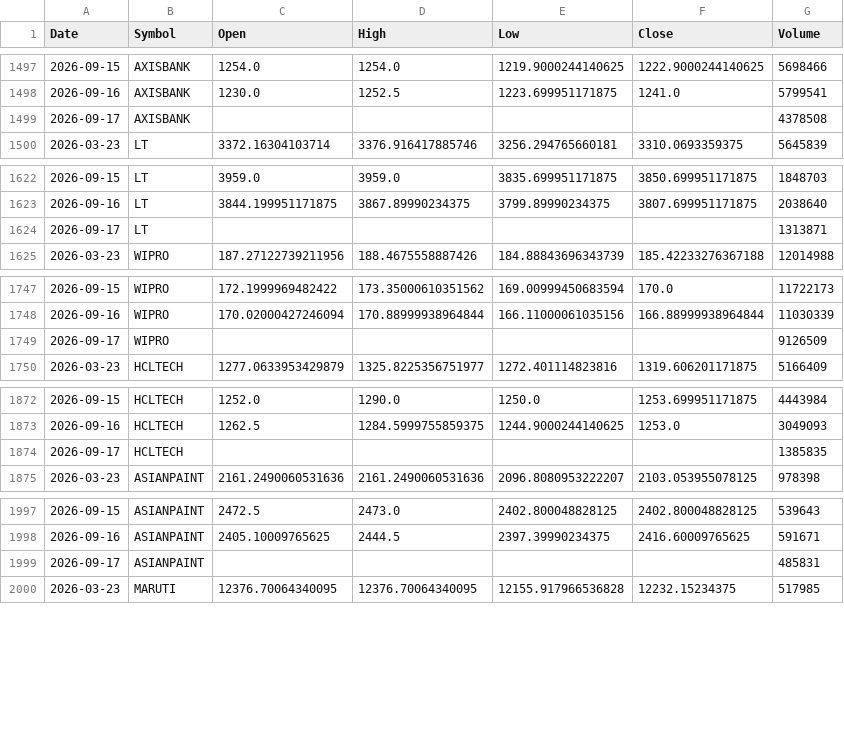
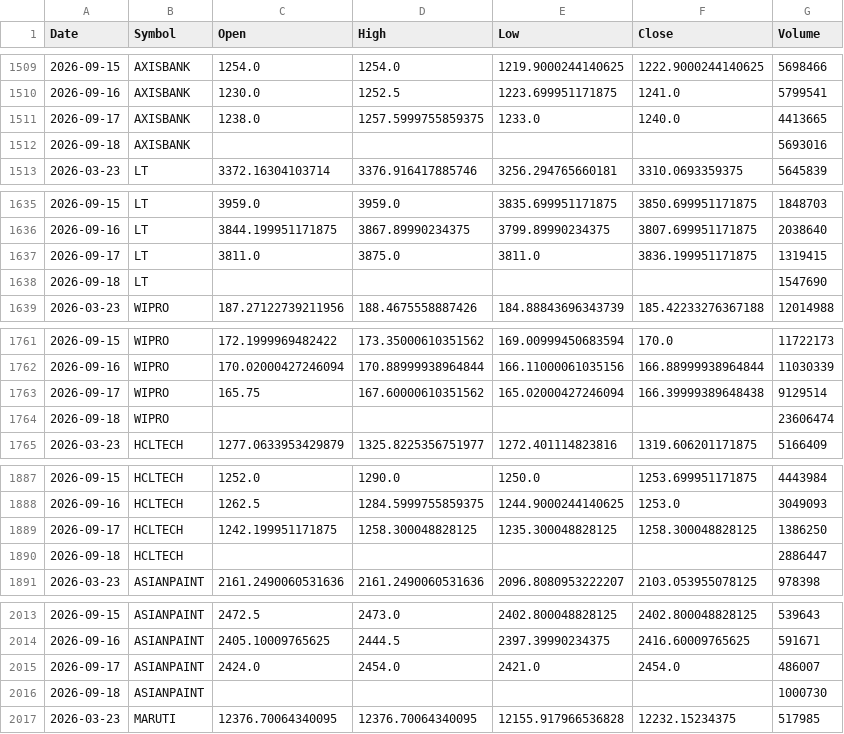
Before and after one commit to aryaRaut/sentiment-correlation-analyzer, a CSV file: data/raw/raw_prices.csv, drawn as a sheet; only a part is shown, gaps mark what is left out; the diff covers the shown part only.

```diff
--- a/data/raw/raw_prices.csv
+++ b/data/raw/raw_prices.csv
@@ -1498,3 +1510,4 @@ Date,Symbol,Open,High,Low,Close,Volume
 2026-09-16,AXISBANK,1230.0,1252.5,1223.699951171875,1241.0,5799541
-2026-09-17,AXISBANK,,,,,4378508
+2026-09-17,AXISBANK,1238.0,1257.5999755859375,1233.0,1240.0,4413665
+2026-09-18,AXISBANK,,,,,5693016
 2026-03-23,LT,3372.16304103714,3376.916417885746,3256.294765660181,3310.0693359375,5645839
@@ -1623,3 +1636,4 @@ Date,Symbol,Open,High,Low,Close,Volume
 2026-09-16,LT,3844.199951171875,3867.89990234375,3799.89990234375,3807.699951171875,2038640
-2026-09-17,LT,,,,,1313871
+2026-09-17,LT,3811.0,3875.0,3811.0,3836.199951171875,1319415
+2026-09-18,LT,,,,,1547690
 2026-03-23,WIPRO,187.27122739211956,188.4675558887426,184.88843696343739,185.42233276367188,12014988
@@ -1748,3 +1762,4 @@ Date,Symbol,Open,High,Low,Close,Volume
 2026-09-16,WIPRO,170.02000427246094,170.88999938964844,166.11000061035156,166.88999938964844,11030339
-2026-09-17,WIPRO,,,,,9126509
+2026-09-17,WIPRO,165.75,167.60000610351562,165.02000427246094,166.39999389648438,9129514
+2026-09-18,WIPRO,,,,,23606474
 2026-03-23,HCLTECH,1277.0633953429879,1325.8225356751977,1272.401114823816,1319.606201171875,5166409
@@ -1873,3 +1888,4 @@ Date,Symbol,Open,High,Low,Close,Volume
 2026-09-16,HCLTECH,1262.5,1284.5999755859375,1244.9000244140625,1253.0,3049093
-2026-09-17,HCLTECH,,,,,1385835
+2026-09-17,HCLTECH,1242.199951171875,1258.300048828125,1235.300048828125,1258.300048828125,1386250
+2026-09-18,HCLTECH,,,,,2886447
 2026-03-23,ASIANPAINT,2161.2490060531636,2161.2490060531636,2096.8080953222207,2103.053955078125,978398
@@ -1998,3 +2014,4 @@ Date,Symbol,Open,High,Low,Close,Volume
 2026-09-16,ASIANPAINT,2405.10009765625,2444.5,2397.39990234375,2416.60009765625,591671
-2026-09-17,ASIANPAINT,,,,,485831
+2026-09-17,ASIANPAINT,2424.0,2454.0,2421.0,2454.0,486007
+2026-09-18,ASIANPAINT,,,,,1000730
 2026-03-23,MARUTI,12376.70064340095,12376.70064340095,12155.917966536828,12232.15234375,517985
```
Also changed, not shown: 17 added rows and 32 edited cells elsewhere in this file, data/processed/processed_dataset.csv, data/raw/raw_news.csv.
